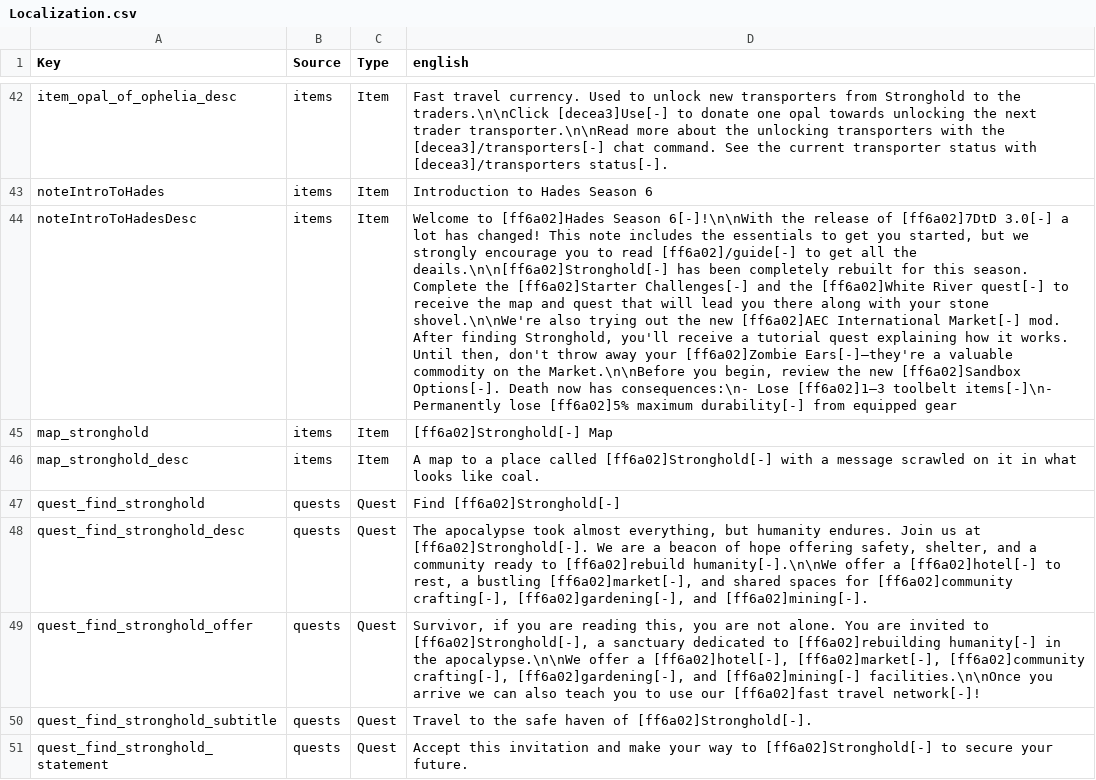
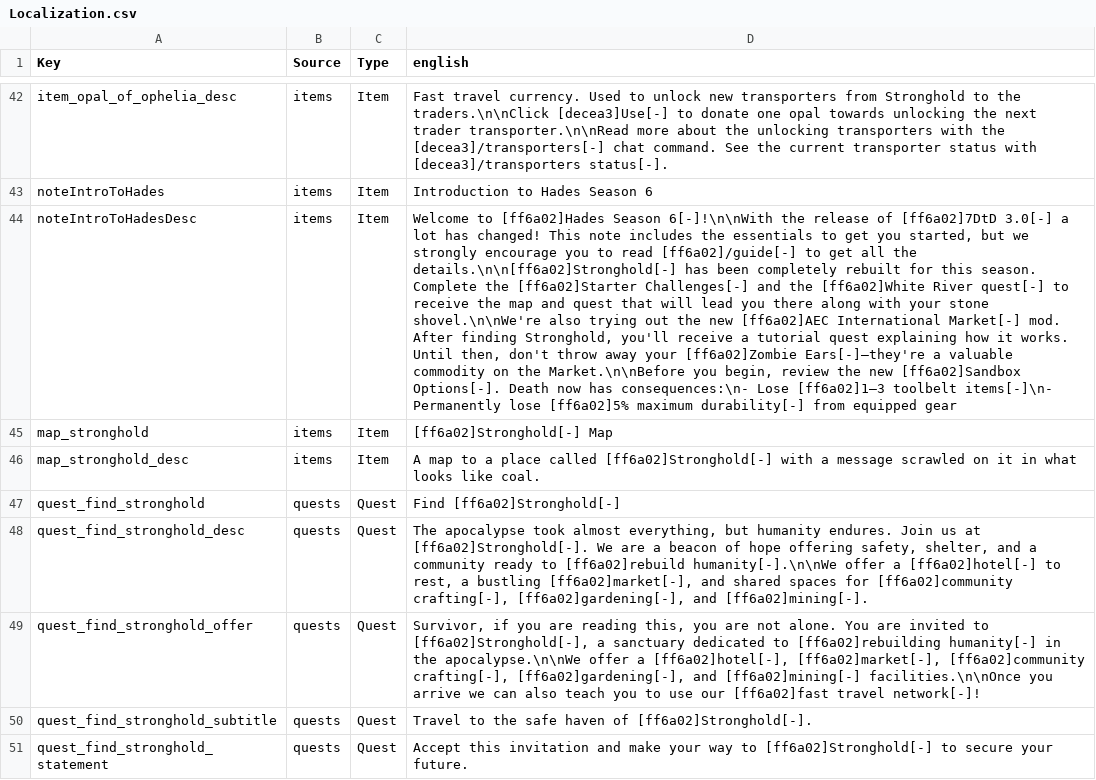
Before and after one commit to Strongheart-Games/StrongMods, a CSV file: StrongholdTweaks/Config/Localization.csv, drawn as a sheet; only a part is shown, gaps mark what is left out; the diff names each change by its address in the sheet, - before the commit and + after, or states it on an @@ line.

Commit message:
Fix typo in details

```diff
--- a/StrongholdTweaks/Config/Localization.csv
+++ b/StrongholdTweaks/Config/Localization.csv
-D44 (english): …all the deails.\n\n[ff6a02]Stronghold[-] has been…
+D44 (english): …all the details.\n\n[ff6a02]Stronghold[-] has been…
```
